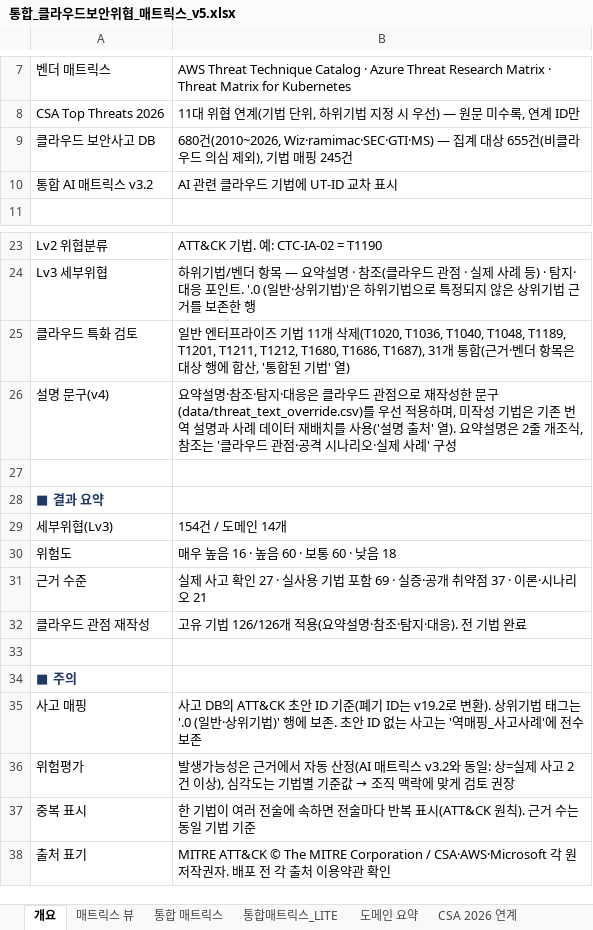
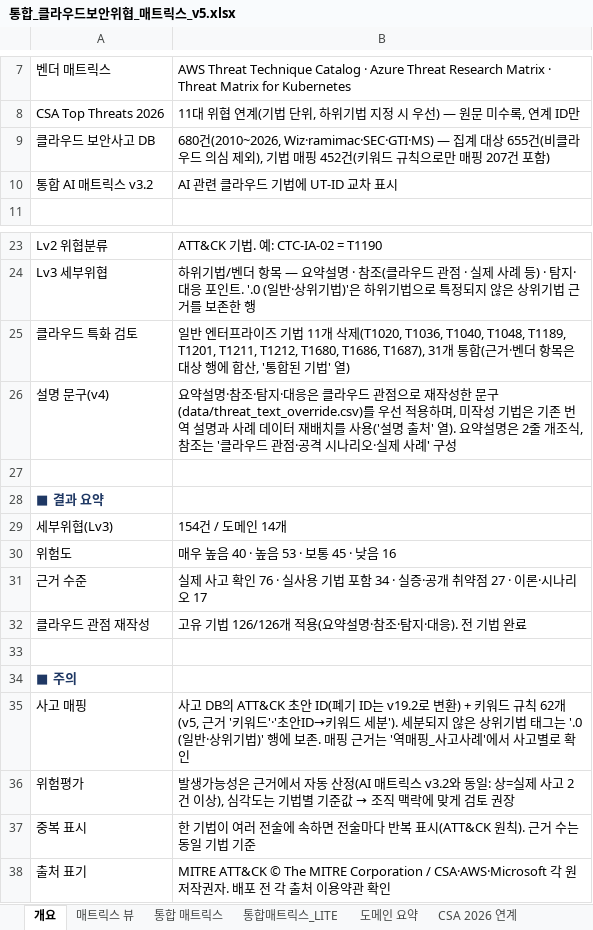
Before and after one commit to donggil-kim/test_2026, an Excel workbook: output/통합_클라우드보안위협_매트릭스_v5.xlsx, sheet 개요, drawn as a sheet; only a part is shown, gaps mark what is left out; values as stored, in another font and other column widths than the file's, no borders; the diff names each change by its address in the sheet, - before the commit and + after, or states it on an @@ line.

```diff
--- a/output/통합_클라우드보안위협_매트릭스_v5.xlsx (sheet 개요)
+++ b/output/통합_클라우드보안위협_매트릭스_v5.xlsx (sheet 개요)
-B9: …매핑 245건
+B9: …매핑 452건(키워드 규칙으로만 매핑 207건 포함)
-B30: 매우 높음 16 · 높음 60 · 보통 60 · 낮음 18
+B30: 매우 높음 40 · 높음 53 · 보통 45 · 낮음 16
-B31: …확인 27 · 실사용 기법 포함 69 · 실증·공개 취약점 37 · 이론·시나리오 21
+B31: …확인 76 · 실사용 기법 포함 34 · 실증·공개 취약점 27 · 이론·시나리오 17
-B35: …ATT&CK 초안 ID 기준(폐기 ID는 v19.2로 변환). 상위기법 태그는 '.0 (일반·상위기법)' 행에 보존. 초안 ID 없는 사고는 '역매핑_사고사례'에 전수 보존
+B35: …ATT&CK 초안 ID(폐기 ID는 v19.2로 변환) + 키워드 규칙 62개(v5, 근거 '키워드'·'초안ID→키워드 세분'). 세분되지 않은 상위기법 태그는 '.0 (일반·상위기법)' 행에 보존. 매핑 근거는 '역매핑_사고사례'에서 사고별로 확인
```
Also changed, not shown: sheet 통합 매트릭스, sheet 역매핑_사고사례, sheet 매트릭스 뷰, sheet 통합매트릭스_LITE, sheet 도메인 요약, sheet CSA 2026 연계, 1 more sheet, 5 other files.
